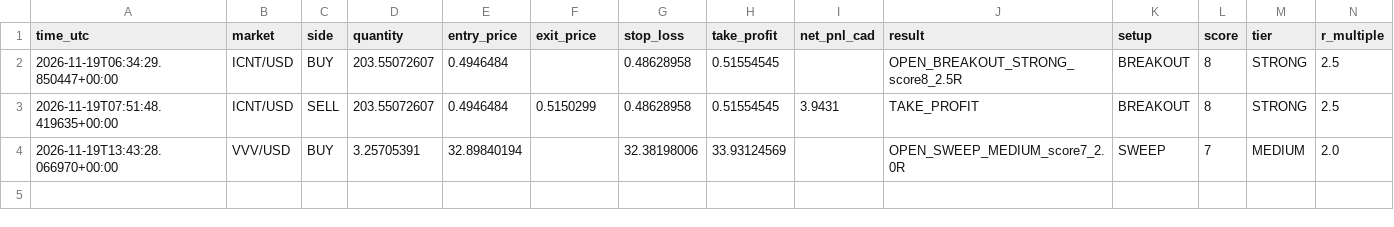
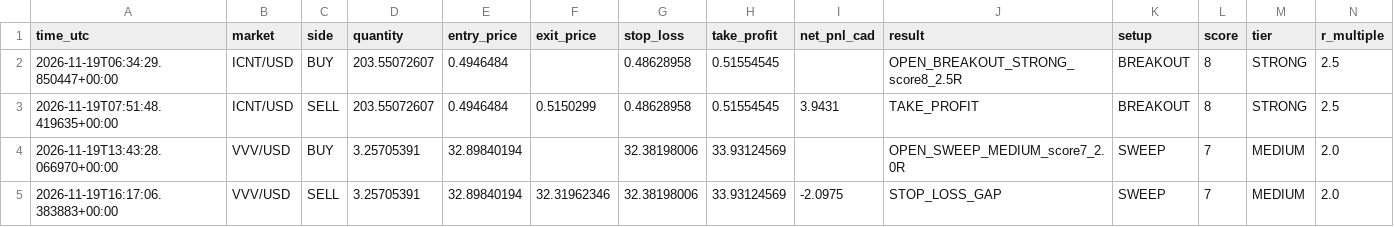
Before and after one commit to yuonayelchristian18/gwvsa-crypto-bot, a CSV file: gwvsa_trades.csv, drawn as a sheet; only a part is shown; rows hold the shown columns only; the diff names each change by its address in the sheet, - before the commit and + after, or states it on an @@ line.

```diff
--- a/gwvsa_trades.csv
+++ b/gwvsa_trades.csv
+row 5: 2026-11-19T16:17:06.383883+00:00 | VVV/USD | SELL | 3.25705391 | 32.89840194 | 32.31962346 | 32.38198006 | 33.93124569 | -2.0975 | STOP_LOSS_GAP | SWEEP | 7 | MEDIUM | 2.0
```
Also changed, not shown: 1 other file.
